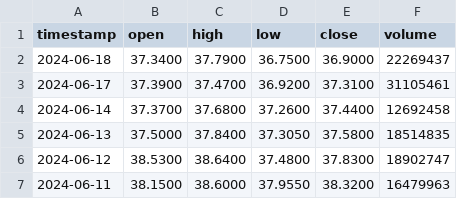
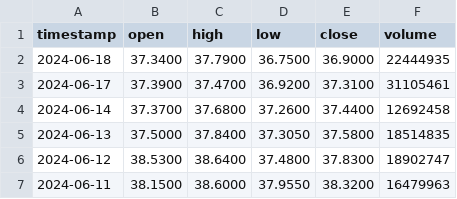
Before and after one commit to nickym11111/assignment4, a CSV file: stocks/CMCSA.csv, drawn as a sheet; only a part is shown.

```diff
--- a/stocks/CMCSA.csv
+++ b/stocks/CMCSA.csv
@@ -1,3 +1,3 @@
 timestamp,open,high,low,close,volume
-2024-06-18,37.3400,37.7900,36.7500,36.9000,22269437
+2024-06-18,37.3400,37.7900,36.7500,36.9000,22444935
 2024-06-17,37.3900,37.4700,36.9200,37.3100,31105461
```
Also changed, not shown: stocks/AMZN.csv, 37 other files.
